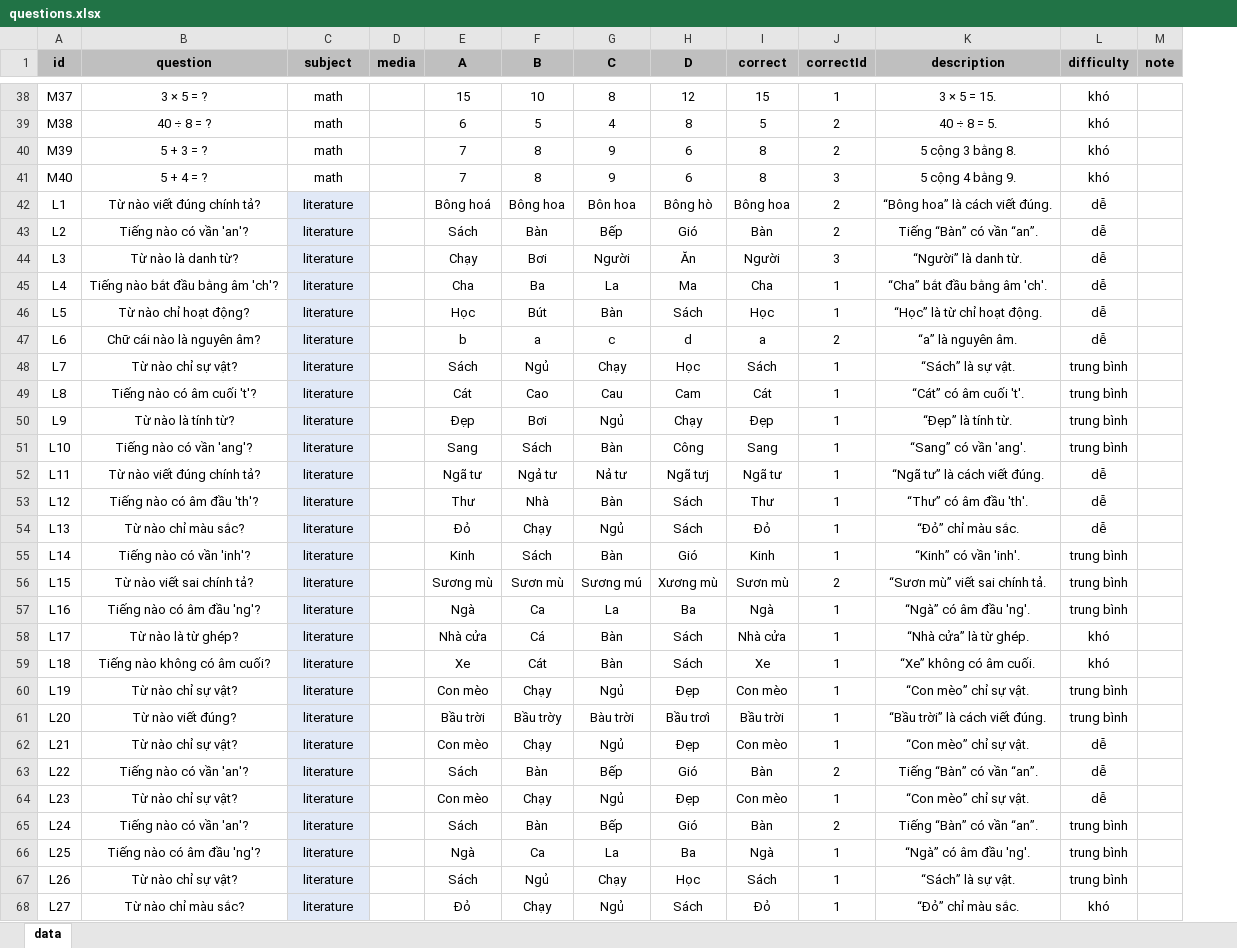
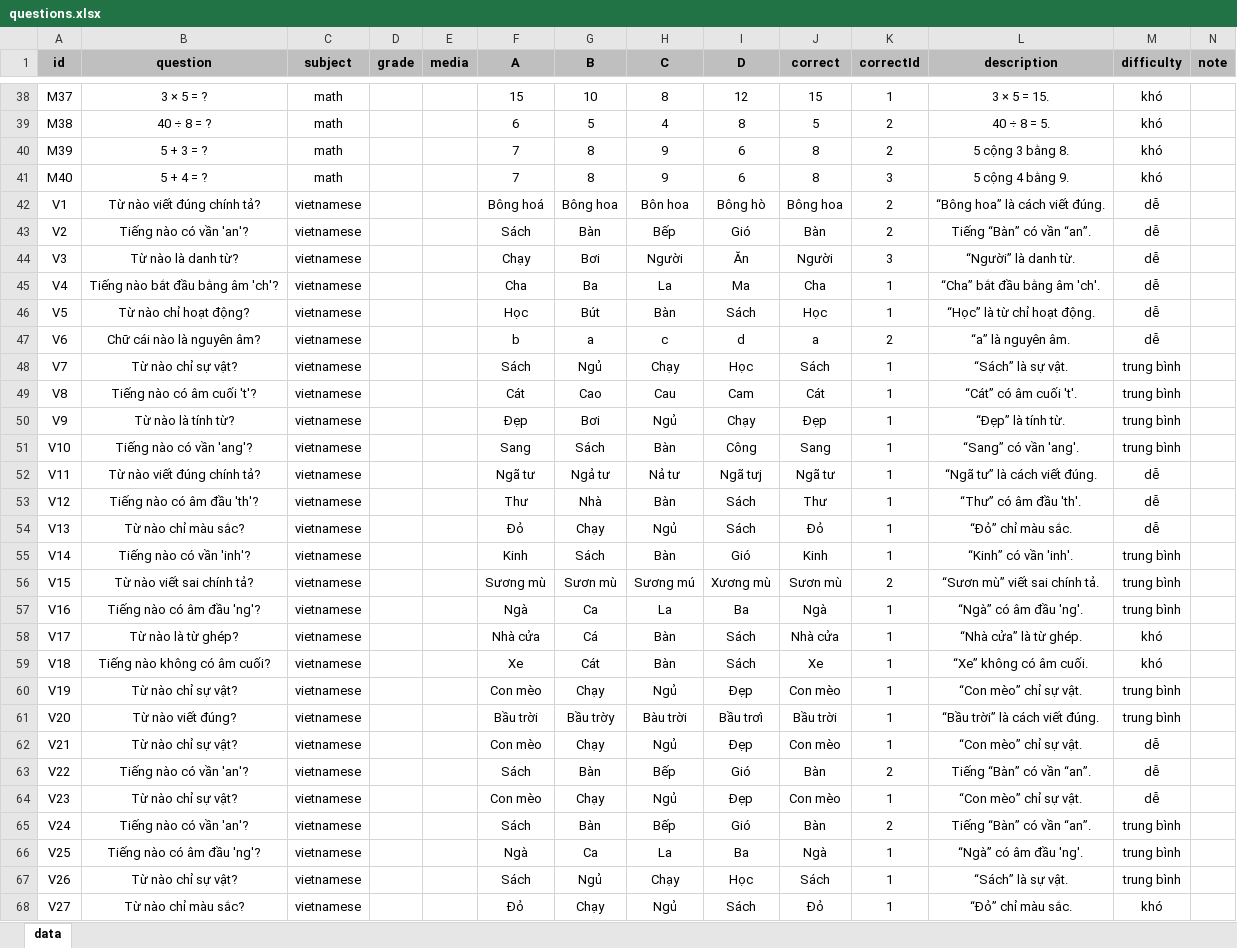
Before and after one commit to quyntg/Quizz-app, an Excel workbook: questions.xlsx, sheet data, drawn as a sheet; only a part is shown, gaps mark what is left out; values as stored, in another font and other column widths than the file's, no borders; the diff covers the shown part only; the diff names each change by its address in the sheet, - before the commit and + after, or states it on an @@ line.

Commit message:
update grade for question

```diff
--- a/questions.xlsx (sheet data)
+++ b/questions.xlsx (sheet data)
+column D (grade), empty
-A42 (id): L1
+A42 (id): V1
-C42:C68 (subject): literature
+C42:C68 (subject): vietnamese
-C42:C68 fill: #E1E9F7
+C42:C68 fill: none
-A43 (id): L2
+A43 (id): V2
-A44 (id): L3
+A44 (id): V3
-A45 (id): L4
+A45 (id): V4
-A46 (id): L5
+A46 (id): V5
-A47 (id): L6
+A47 (id): V6
-A48 (id): L7
+A48 (id): V7
-A49 (id): L8
+A49 (id): V8
-A50 (id): L9
+A50 (id): V9
-A51 (id): L10
+A51 (id): V10
-A52 (id): L11
+A52 (id): V11
-A53 (id): L12
+A53 (id): V12
-A54 (id): L13
+A54 (id): V13
-A55 (id): L14
+A55 (id): V14
-A56 (id): L15
+A56 (id): V15
-A57 (id): L16
+A57 (id): V16
-A58 (id): L17
+A58 (id): V17
-A59 (id): L18
+A59 (id): V18
-A60 (id): L19
+A60 (id): V19
-A61 (id): L20
+A61 (id): V20
-A62 (id): L21
+A62 (id): V21
-A63 (id): L22
+A63 (id): V22
-A64 (id): L23
+A64 (id): V23
-A65 (id): L24
+A65 (id): V24
-A66 (id): L25
+A66 (id): V25
-A67 (id): L26
+A67 (id): V26
-A68 (id): L27
+A68 (id): V27
```
Also changed, not shown: 40 added rows, 75 edited cells and cell formats elsewhere in this sheet, 7 other files.
